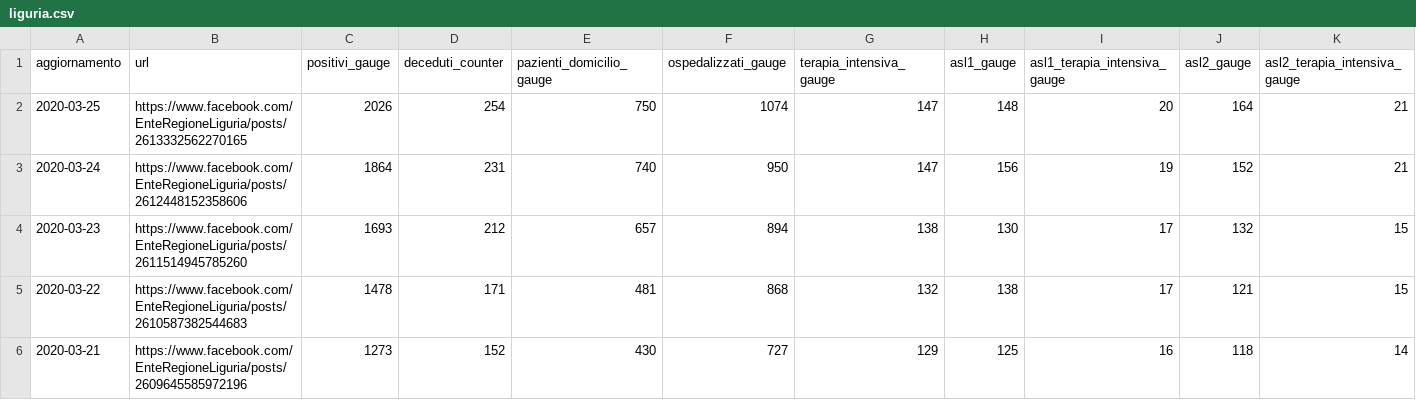
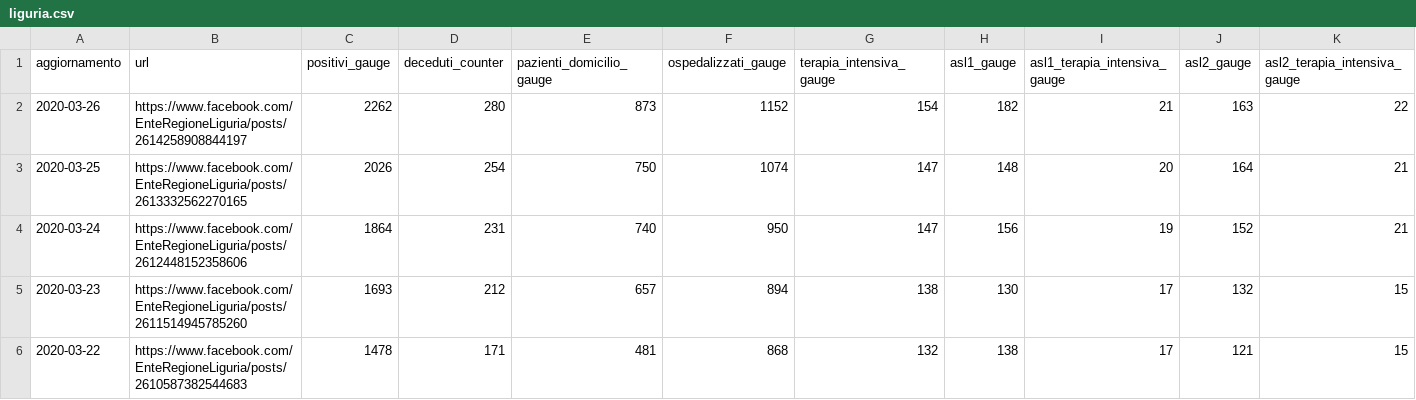
Before and after one commit to lucab/covid19-ita-regional, a CSV file: csv/liguria.csv, drawn as a sheet; only a part is shown; the shorter side is filled out with more unchanged rows; rows hold the shown columns only; the diff names each change by its address in the sheet, - before the commit and + after, or states it on an @@ line.

Commit message:
csv/liguria: add 2020-03-26

```diff
--- a/csv/liguria.csv
+++ b/csv/liguria.csv
+row 2: 2020-03-26 | https://www.facebook.com/EnteRegioneLiguria/posts/2614258908844197 | 2262 | 280 | 873 | 1152 | 154 | 182 | 21 | 163 | 22
```
